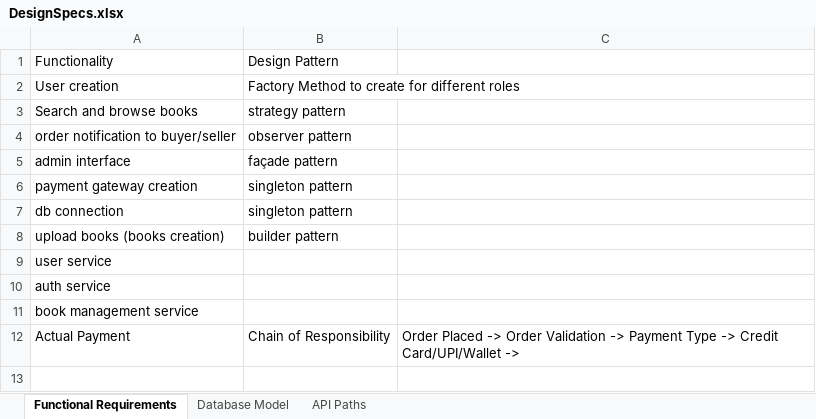
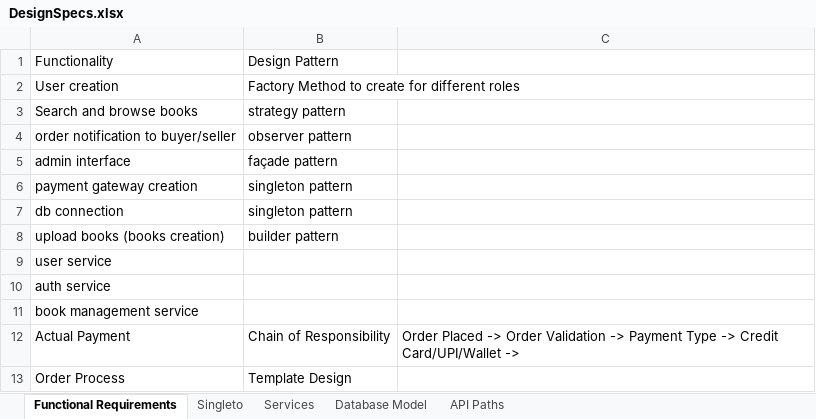
Before and after one commit to mettafore/python-low-level-design, an Excel workbook: Hackathon/DesignSpecs.xlsx, sheet Functional Requirements, drawn as a sheet; values as stored, in another font and other column widths than the file's, no borders; the diff names each change by its address in the sheet, - before the commit and + after, or states it on an @@ line.

```diff
--- a/Hackathon/DesignSpecs.xlsx (sheet Functional Requirements)
+++ b/Hackathon/DesignSpecs.xlsx (sheet Functional Requirements)
+sheet tab: Singleto
+sheet tab: Services
+row 13: Order Process | Template Design
```
Also changed, not shown: sheet API Paths, sheet Database Model.
